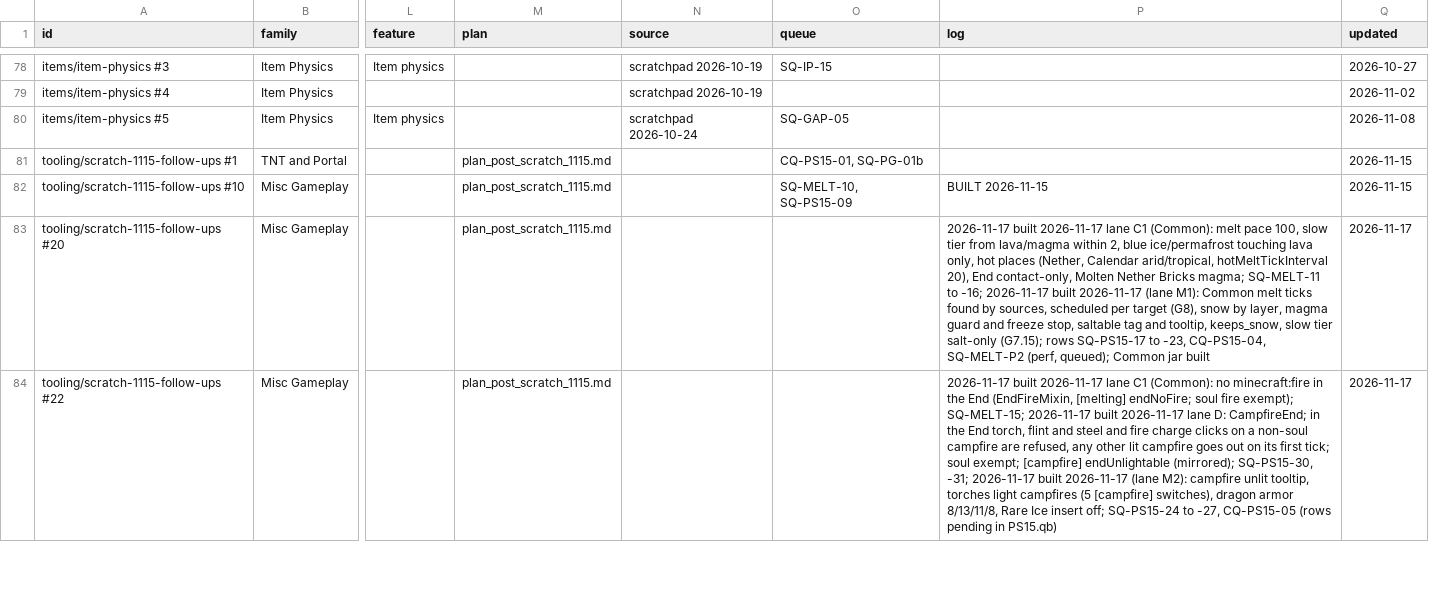
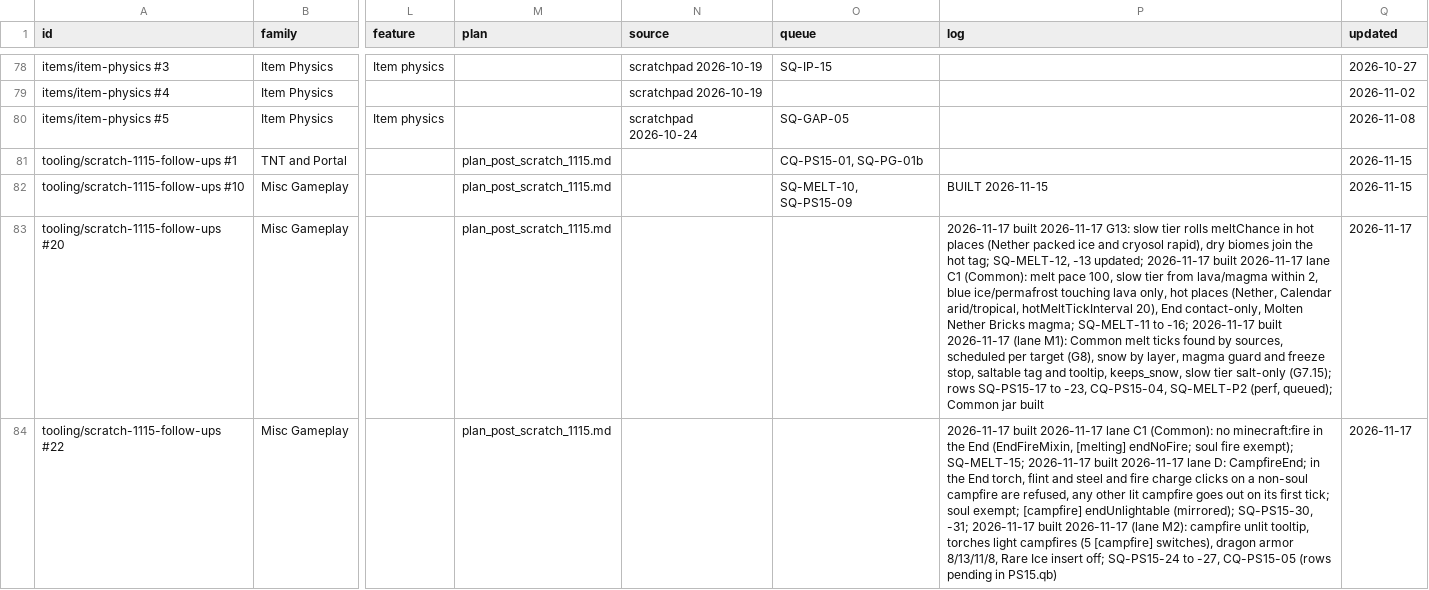
Before and after one commit to SaintAlfonzo/CreativeEngineering, a CSV file: feature_writeup/todo/rows/mechanics.csv, drawn as a sheet; only a part is shown, gaps mark what is left out; the diff covers the shown part only; the diff names each change by its address in the sheet, - before the commit and + after, or states it on an @@ line.

```diff
--- a/feature_writeup/todo/rows/mechanics.csv
+++ b/feature_writeup/todo/rows/mechanics.csv
-P83 (log): …built 2026-11-17 lane C1…
+P83 (log): …built 2026-11-17 G13: slow tier rolls meltChance in hot places (Nether packed ice and cryosol rapid), dry biomes join the hot tag; SQ-MELT-12, -13 updated; 2026-11-17 built 2026-11-17 lane C1…
```
Also changed, not shown: 1 edited cell elsewhere in this file, feature_writeup/todo/rows/food_rules.csv.
